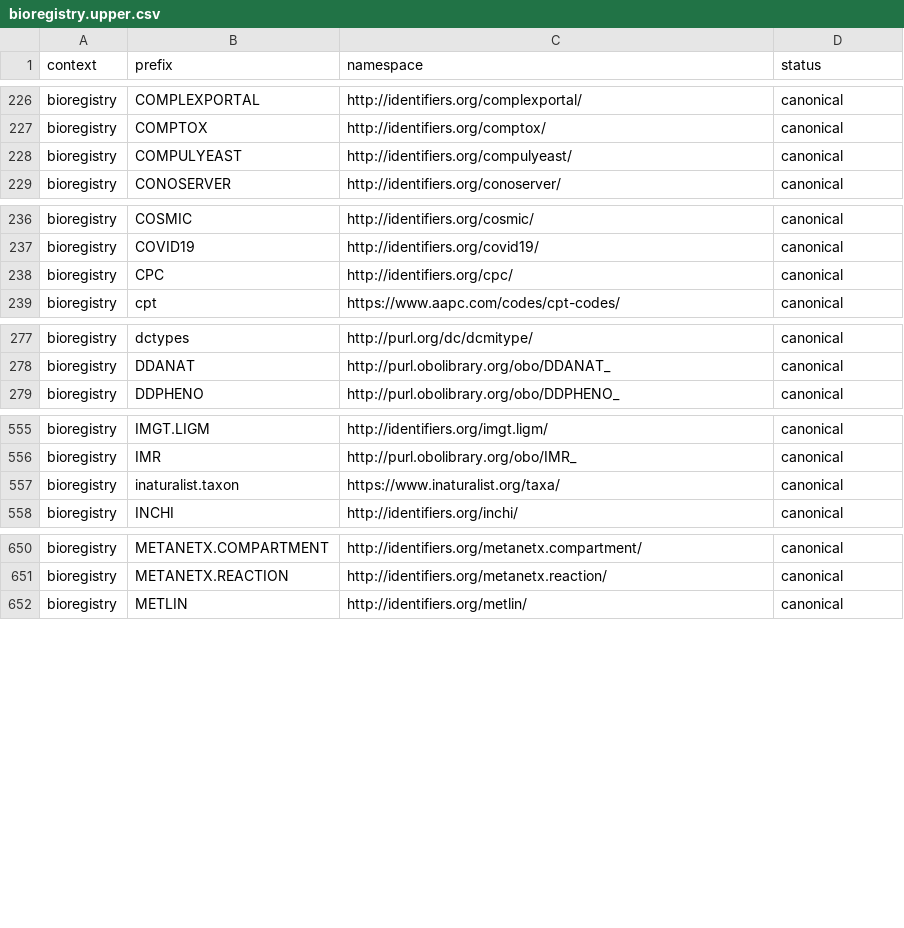
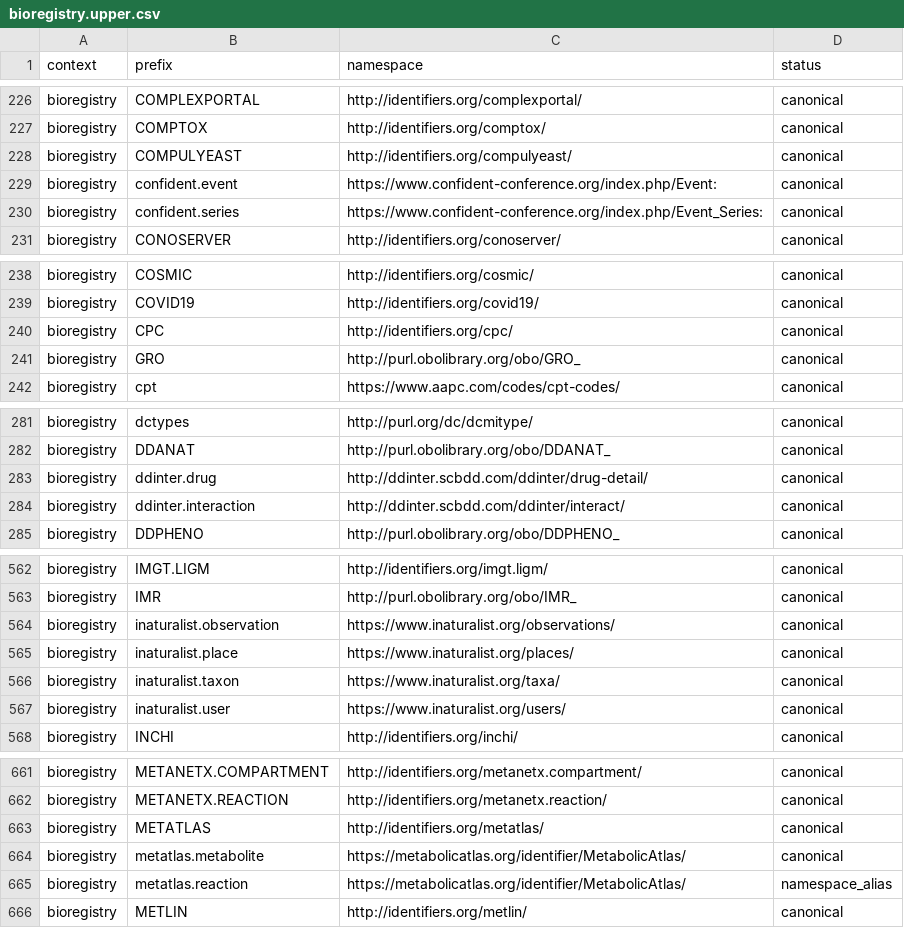
Before and after one commit to linkml/prefixmaps, a CSV file: src/prefixmaps/data/bioregistry.upper.csv, drawn as a sheet; only a part is shown, gaps mark what is left out; the diff covers the shown part only; the diff names each change by its address in the sheet, - before the commit and + after, or states it on an @@ line.

```diff
--- a/src/prefixmaps/data/bioregistry.upper.csv
+++ b/src/prefixmaps/data/bioregistry.upper.csv
+row 229: bioregistry | confident.event | https://www.confident-conference.org/index.php/Event: | canonical
+row 230: bioregistry | confident.series | https://www.confident-conference.org/index.php/Event_Series: | canonical
+row 241: bioregistry | GRO | http://purl.obolibrary.org/obo/GRO_ | canonical
+row 283: bioregistry | ddinter.drug | http://ddinter.scbdd.com/ddinter/drug-detail/ | canonical
+row 284: bioregistry | ddinter.interaction | http://ddinter.scbdd.com/ddinter/interact/ | canonical
+row 564: bioregistry | inaturalist.observation | https://www.inaturalist.org/observations/ | canonical
+row 565: bioregistry | inaturalist.place | https://www.inaturalist.org/places/ | canonical
+row 567: bioregistry | inaturalist.user | https://www.inaturalist.org/users/ | canonical
+row 663: bioregistry | METATLAS | http://identifiers.org/metatlas/ | canonical
+row 664: bioregistry | metatlas.metabolite | https://metabolicatlas.org/identifier/MetabolicAtlas/ | canonical
+row 665: bioregistry | metatlas.reaction | https://metabolicatlas.org/identifier/MetabolicAtlas/ | namespace_alias
```
Also changed, not shown: 8 added rows and 7 edited cells elsewhere in this file, src/prefixmaps/data/bioregistry.csv, src/prefixmaps/data/linked_data.csv, 8 other files.
